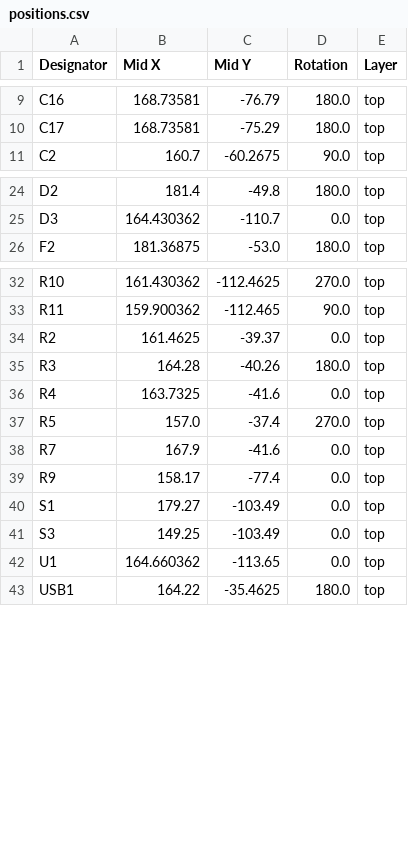
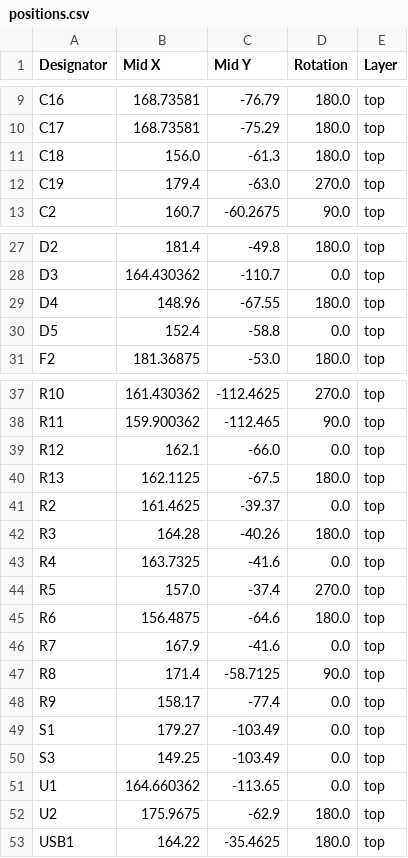
Before and after one commit to ta007403/PHYLAX, a CSV file: production/positions.csv, drawn as a sheet; only a part is shown, gaps mark what is left out; the diff covers the shown part only; the diff names each change by its address in the sheet, - before the commit and + after, or states it on an @@ line.

```diff
--- a/production/positions.csv
+++ b/production/positions.csv
+row 11: C18 | 156.0 | -61.3 | 180.0 | top
+row 12: C19 | 179.4 | -63.0 | 270.0 | top
+row 29: D4 | 148.96 | -67.55 | 180.0 | top
+row 30: D5 | 152.4 | -58.8 | 0.0 | top
+row 39: R12 | 162.1 | -66.0 | 0.0 | top
+row 40: R13 | 162.1125 | -67.5 | 180.0 | top
+row 45: R6 | 156.4875 | -64.6 | 180.0 | top
+row 47: R8 | 171.4 | -58.7125 | 90.0 | top
+row 52: U2 | 175.9675 | -62.9 | 180.0 | top
```
Also changed, not shown: 1 added row elsewhere in this file, production/bom.csv, production/designators.csv, 35 other files.
